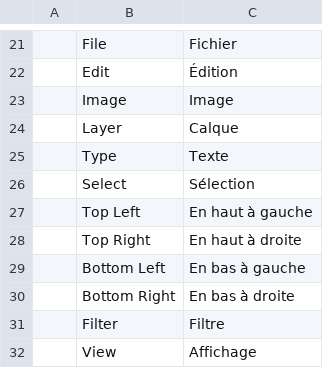
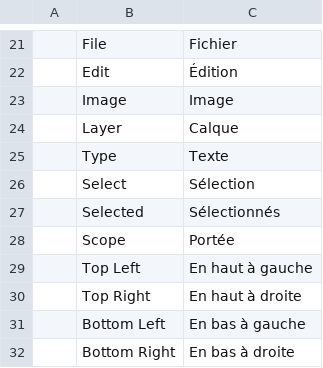
Before and after one commit to jorgerjimenez/United-Editer, a TSV file: photocraft/crates/ui-egui/src/i18n/fr.tsv, drawn as a sheet; only a part is shown, gaps mark what is left out; the shorter side is filled out with more unchanged rows.

```diff
--- a/photocraft/crates/ui-egui/src/i18n/fr.tsv
+++ b/photocraft/crates/ui-egui/src/i18n/fr.tsv
@@ -26,2 +26,4 @@
 	Select	Sélection
+	Selected	Sélectionnés
+	Scope	Portée
 	Top Left	En haut à gauche
```
Also changed, not shown: photocraft/crates/ui-egui/src/i18n/es.tsv, photocraft/crates/ui-egui/src/i18n/ja.tsv, 19 other files.
